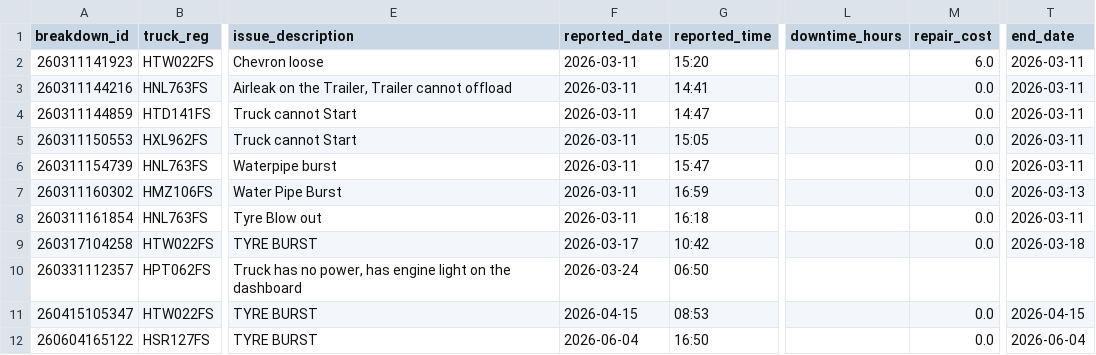
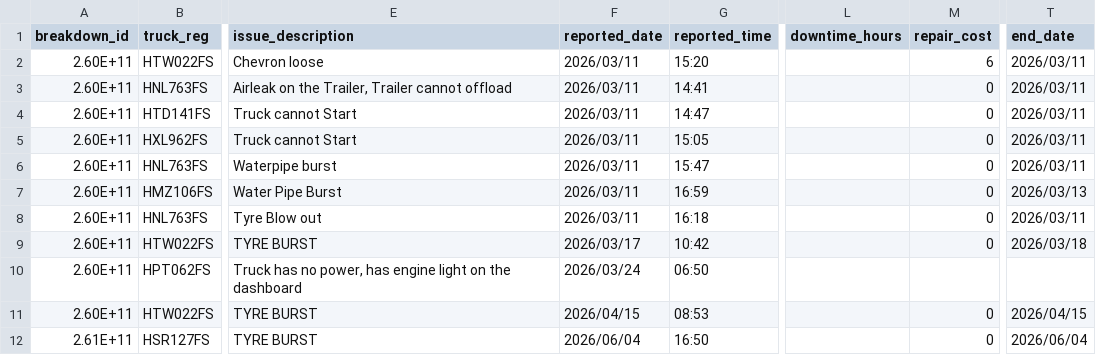
Before and after one commit to Karabo54/hippotrans, a CSV file: DATA/breakdowns.csv, drawn as a sheet; only a part is shown, gaps mark what is left out; the diff names each change by its address in the sheet, - before the commit and + after, or states it on an @@ line.

```diff
--- a/DATA/breakdowns.csv
+++ b/DATA/breakdowns.csv
-A2 (breakdown_id): 260311141923
+A2 (breakdown_id): 2.60E+11
-F2:F8 (reported_date): 2026-03-11
+F2:F8 (reported_date): 2026/03/11
-M2 (repair_cost): 6.0
+M2 (repair_cost): 6
-T2:T6 (end_date): 2026-03-11
+T2:T6 (end_date): 2026/03/11
-A3 (breakdown_id): 260311144216
+A3 (breakdown_id): 2.60E+11
-M3:M9 (repair_cost): 0.0
+M3:M9 (repair_cost): 0
-A4 (breakdown_id): 260311144859
+A4 (breakdown_id): 2.60E+11
-A5 (breakdown_id): 260311150553
+A5 (breakdown_id): 2.60E+11
-A6 (breakdown_id): 260311154739
+A6 (breakdown_id): 2.60E+11
-A7 (breakdown_id): 260311160302
+A7 (breakdown_id): 2.60E+11
-T7 (end_date): 2026-03-13
+T7 (end_date): 2026/03/13
-A8 (breakdown_id): 260311161854
+A8 (breakdown_id): 2.60E+11
-T8 (end_date): 2026-03-11
+T8 (end_date): 2026/03/11
-A9 (breakdown_id): 260317104258
+A9 (breakdown_id): 2.60E+11
-F9 (reported_date): 2026-03-17
+F9 (reported_date): 2026/03/17
-T9 (end_date): 2026-03-18
+T9 (end_date): 2026/03/18
-A10 (breakdown_id): 260331112357
+A10 (breakdown_id): 2.60E+11
-F10 (reported_date): 2026-03-24
+F10 (reported_date): 2026/03/24
-A11 (breakdown_id): 260415105347
+A11 (breakdown_id): 2.60E+11
-F11 (reported_date): 2026-04-15
+F11 (reported_date): 2026/04/15
-M11:M12 (repair_cost): 0.0
+M11:M12 (repair_cost): 0
-T11 (end_date): 2026-04-15
+T11 (end_date): 2026/04/15
-A12 (breakdown_id): 260604165122
+A12 (breakdown_id): 2.61E+11
-F12 (reported_date): 2026-06-04
+F12 (reported_date): 2026/06/04
-T12 (end_date): 2026-06-04
+T12 (end_date): 2026/06/04
```
Also changed, not shown: DATA/calendar.csv, DATA/puma_trips.csv, 6 other files.
